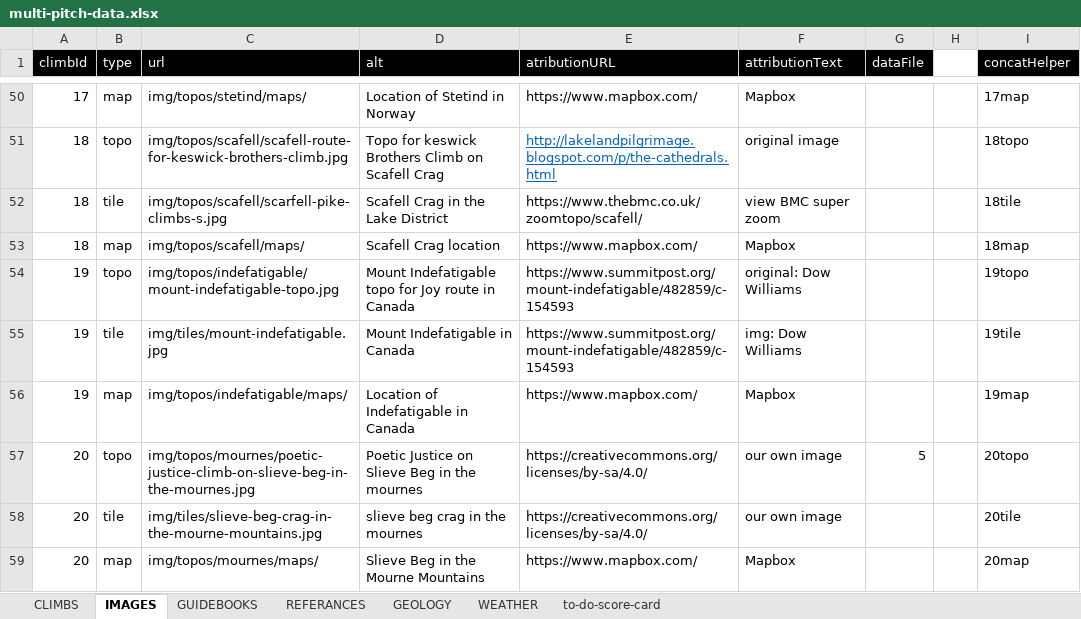
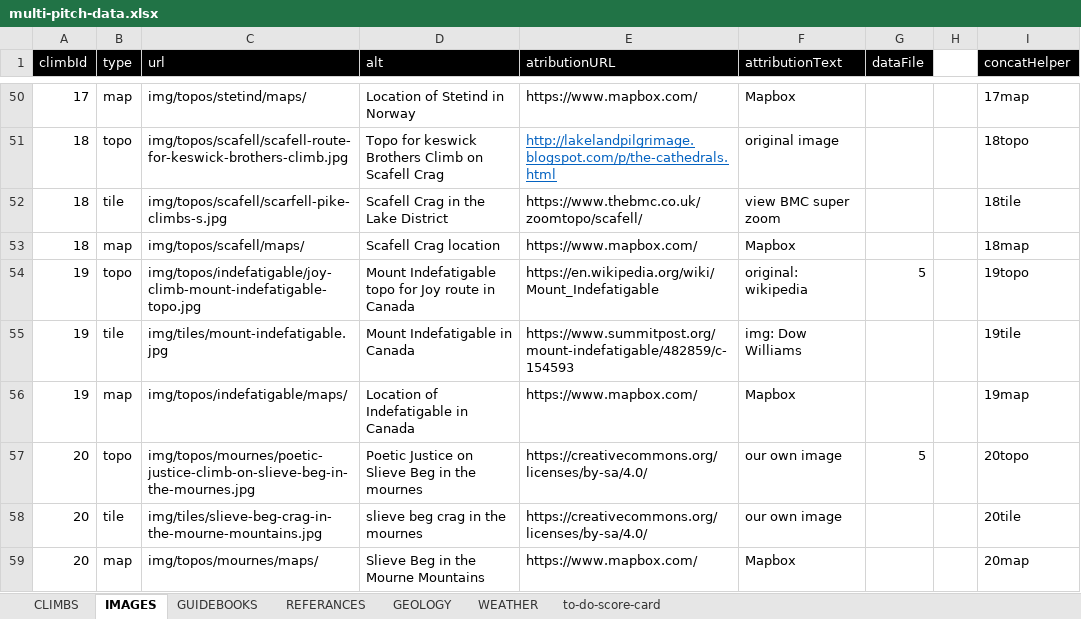
Before and after one commit to dankni/multi-pitch, an Excel workbook: working-files/multi-pitch-data.xlsx, sheet IMAGES, drawn as a sheet; only a part is shown, gaps mark what is left out; values as stored, in another font and other column widths than the file's, no borders; the diff names each change by its address in the sheet, - before the commit and + after, or states it on an @@ line.

Commit message:
updated the topo builder and added the topo for Mount Indefatigable in Canada

```diff
--- a/working-files/multi-pitch-data.xlsx (sheet IMAGES)
+++ b/working-files/multi-pitch-data.xlsx (sheet IMAGES)
-C54 (url): img/topos/indefatigable/mount-indefatigable-topo.jpg
+C54 (url): img/topos/indefatigable/joy-climb-mount-indefatigable-topo.jpg
-E54 (atributionURL): https://www.summitpost.org/mount-indefatigable/482859/c-154593
+E54 (atributionURL): https://en.wikipedia.org/wiki/Mount_Indefatigable
-F54 (attributionText): original: Dow Williams
+F54 (attributionText): original: wikipedia
-G54 (dataFile): (empty)
+G54 (dataFile): 5
```
Also changed, not shown: sheet to-do-score-card, 26 other files.
